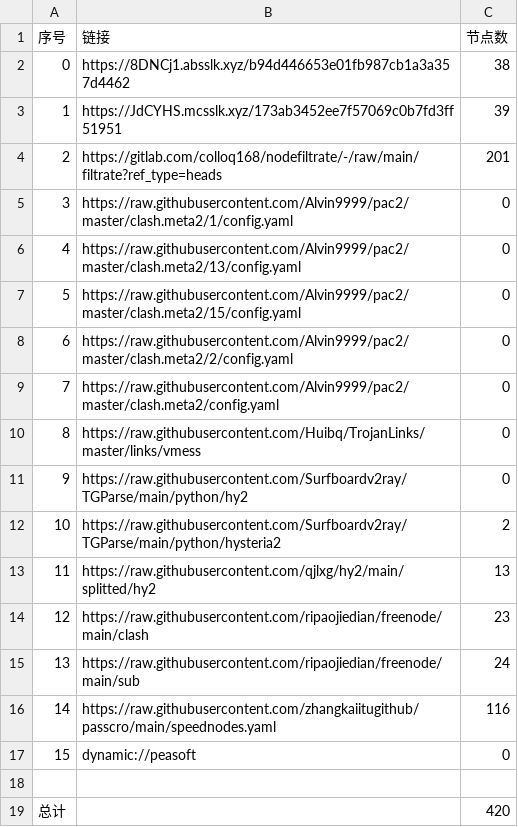
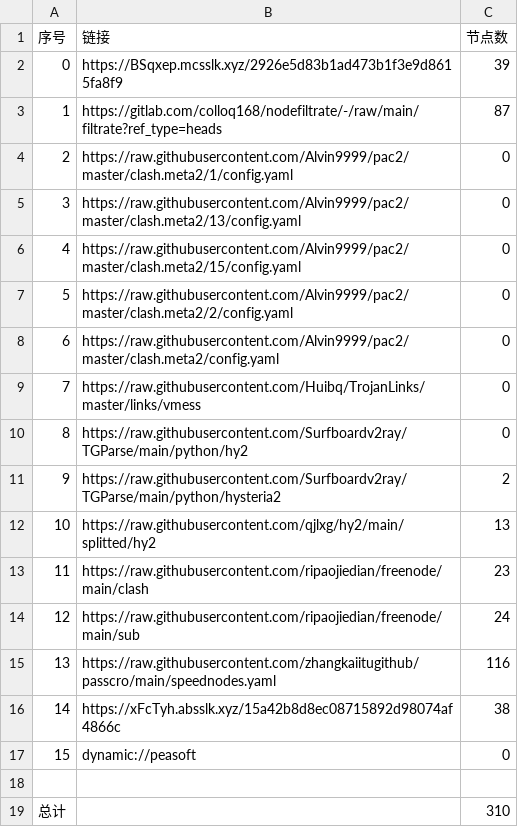
Before and after one commit to dreamMilk/AutoMergePublicNodes, a CSV file: list_result.csv, drawn as a sheet; removed rows and columns are numbered as before the commit, all else as after; the diff names each change by its address in the sheet, - before the commit and + after, or states it on an @@ line.

```diff
--- a/list_result.csv
+++ b/list_result.csv
-row 2: 0 | https://8DNCj1.absslk.xyz/b94d446653e01fb987cb1a3a357d4462 | 38
@@ column A (序号) renumbered between rows 2 and 15 @@
-B2 (链接): https://JdCYHS.mcsslk.xyz/173ab3452ee7f57069c0b7fd3ff51951
+B2 (链接): https://BSqxep.mcsslk.xyz/2926e5d83b1ad473b1f3e9d8615fa8f9
-C3 (节点数): 201
+C3 (节点数): 87
+row 16: 14 | https://xFcTyh.absslk.xyz/15a42b8d8ec08715892d98074af4866c | 38
-C19 (节点数): 420
+C19 (节点数): 310
```
Also changed, not shown: 33 other files.
